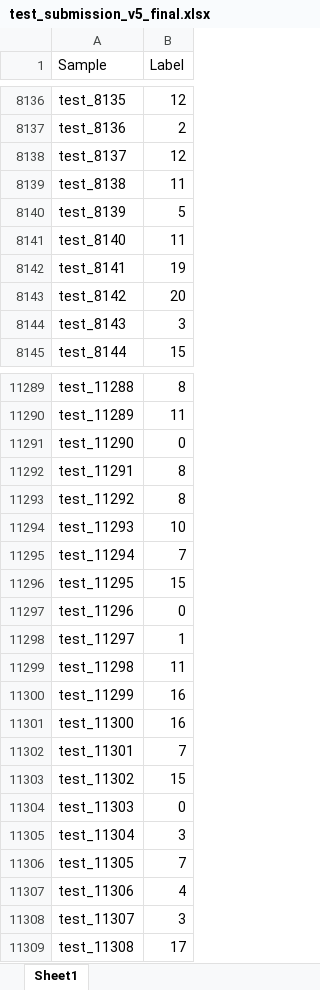
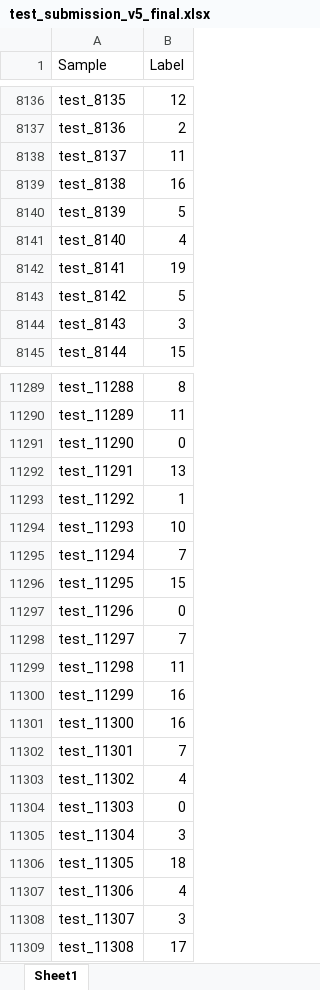
Before and after one commit to 18280105273-alt/brainprint-competition, an Excel workbook: outputs/submissions/test_submission_v5_final.xlsx, sheet Sheet1, drawn as a sheet; only a part is shown, gaps mark what is left out; values as stored, in another font and other column widths than the file's, no borders; the diff covers the shown part only; the diff names each change by its address in the sheet, - before the commit and + after, or states it on an @@ line.

```diff
--- a/outputs/submissions/test_submission_v5_final.xlsx (sheet Sheet1)
+++ b/outputs/submissions/test_submission_v5_final.xlsx (sheet Sheet1)
-B8138 (Label): 12
+B8138 (Label): 11
-B8139 (Label): 11
+B8139 (Label): 16
-B8141 (Label): 11
+B8141 (Label): 4
-B8143 (Label): 20
+B8143 (Label): 5
-B11292 (Label): 8
+B11292 (Label): 13
-B11293 (Label): 8
+B11293 (Label): 1
-B11298 (Label): 1
+B11298 (Label): 7
-B11303 (Label): 15
+B11303 (Label): 4
-B11306 (Label): 7
+B11306 (Label): 18
```
Also changed, not shown: 1019 edited cells elsewhere in this sheet, 14 other files.
